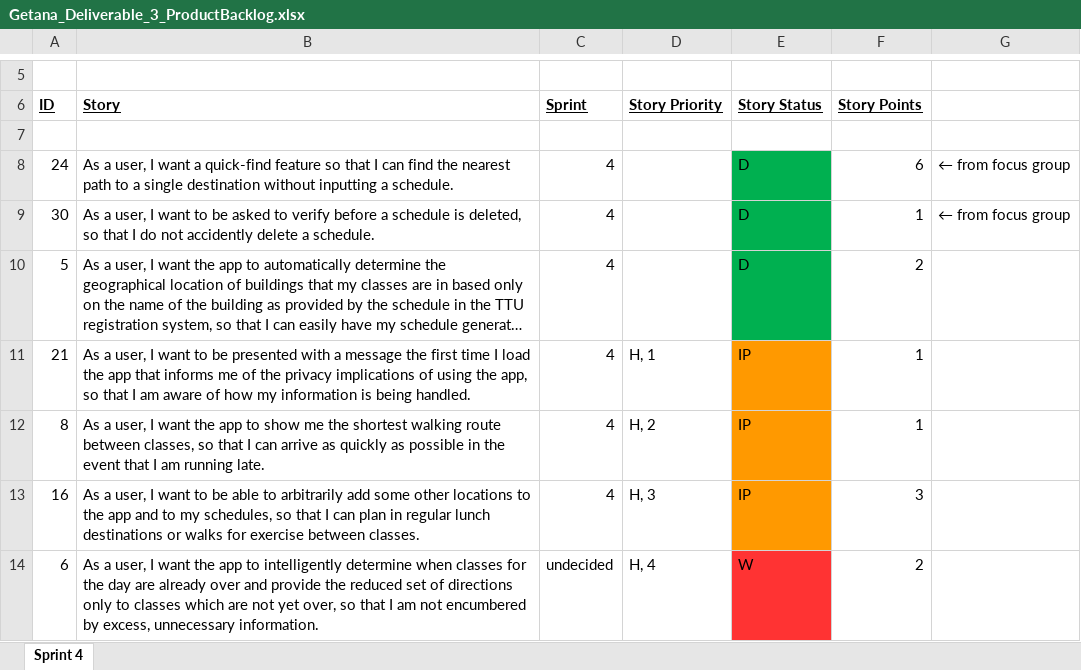
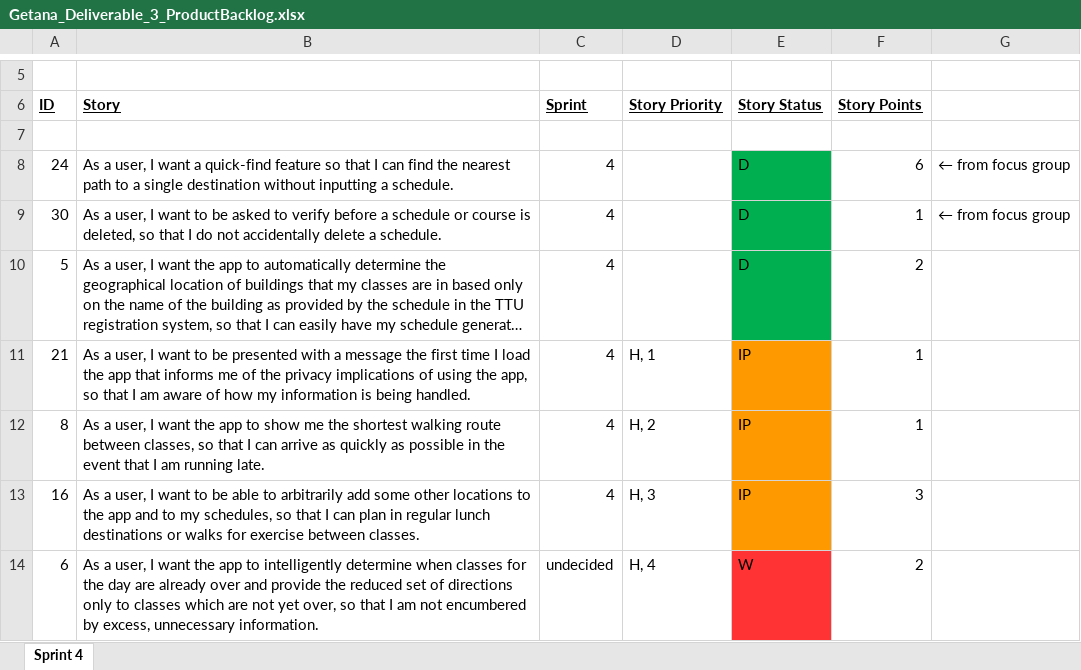
Before and after one commit to aluminiumi/RaiderNAV, an Excel workbook: docs/deliverable3/Getana_Deliverable_3_ProductBacklog.xlsx, sheet Sprint 4, drawn as a sheet; only a part is shown, gaps mark what is left out; long unchanged cells end in …; values as stored, in another font and other column widths than the file's, no borders; the diff names each change by its address in the sheet, - before the commit and + after, or states it on an @@ line.

Commit message:
fixed a story to match SRS

```diff
--- a/docs/deliverable3/Getana_Deliverable_3_ProductBacklog.xlsx (sheet Sprint 4)
+++ b/docs/deliverable3/Getana_Deliverable_3_ProductBacklog.xlsx (sheet Sprint 4)
-B9 (Story): …a schedule is deleted, so that I do not accidently delete a…
+B9 (Story): …a schedule or course is deleted, so that I do not accidentally delete a…
```
